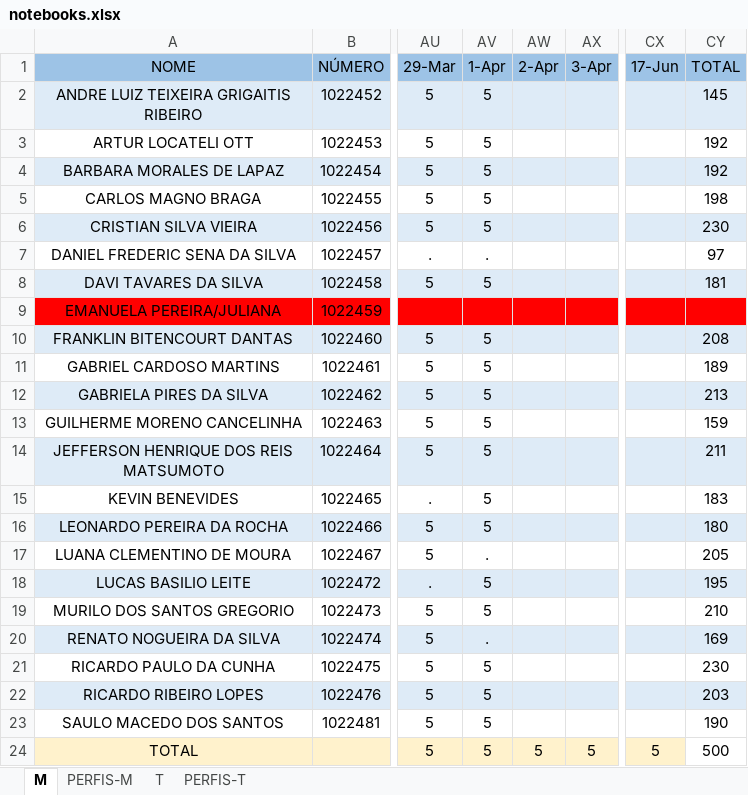
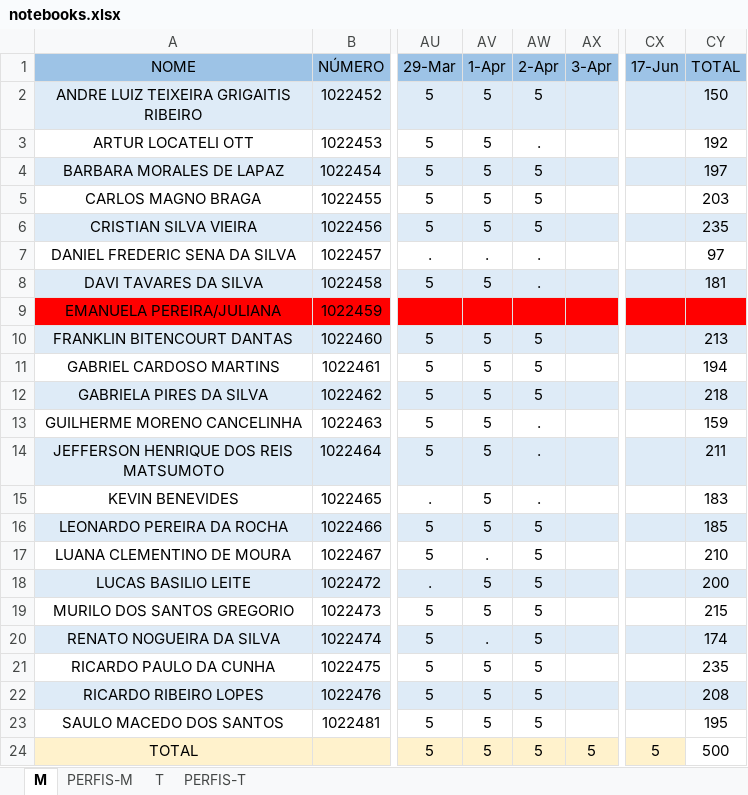
Before and after one commit to hstrada/senai-desenvolvimento-1s2019, an Excel workbook: planejamento/notebooks.xlsx, sheet M, drawn as a sheet; only a part is shown, gaps mark what is left out; values as stored, in another font and other column widths than the file's, no borders; the diff names each change by its address in the sheet, - before the commit and + after, or states it on an @@ line.

```diff
--- a/planejamento/notebooks.xlsx (sheet M)
+++ b/planejamento/notebooks.xlsx (sheet M)
-AW2 (2-Apr): (empty)
+AW2 (2-Apr): 5
-CY2 (TOTAL): 145
+CY2 (TOTAL): 150
-AW3 (2-Apr): (empty)
+AW3 (2-Apr): .
-AW4:AW6 (2-Apr): (empty)
+AW4:AW6 (2-Apr): 5
-CY4 (TOTAL): 192
+CY4 (TOTAL): 197
-CY5 (TOTAL): 198
+CY5 (TOTAL): 203
-CY6 (TOTAL): 230
+CY6 (TOTAL): 235
-AW7:AW8 (2-Apr): (empty)
+AW7:AW8 (2-Apr): .
-AW10:AW12 (2-Apr): (empty)
+AW10:AW12 (2-Apr): 5
-CY10 (TOTAL): 208
+CY10 (TOTAL): 213
-CY11 (TOTAL): 189
+CY11 (TOTAL): 194
-CY12 (TOTAL): 213
+CY12 (TOTAL): 218
-AW13:AW15 (2-Apr): (empty)
+AW13:AW15 (2-Apr): .
-AW16:AW23 (2-Apr): (empty)
+AW16:AW23 (2-Apr): 5
-CY16 (TOTAL): 180
+CY16 (TOTAL): 185
-CY17 (TOTAL): 205
+CY17 (TOTAL): 210
-CY18 (TOTAL): 195
+CY18 (TOTAL): 200
-CY19 (TOTAL): 210
+CY19 (TOTAL): 215
-CY20 (TOTAL): 169
+CY20 (TOTAL): 174
-CY21 (TOTAL): 230
+CY21 (TOTAL): 235
-CY22 (TOTAL): 203
+CY22 (TOTAL): 208
-CY23 (TOTAL): 190
+CY23 (TOTAL): 195
```
Also changed, not shown: 2 other files.
